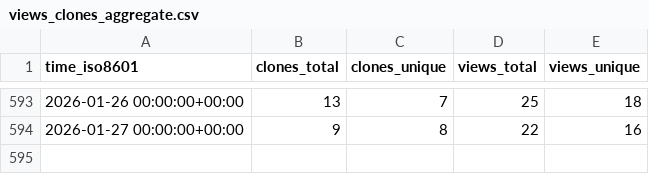
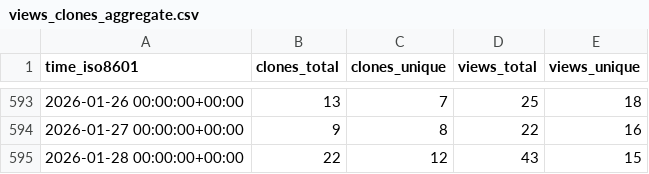
Before and after one commit to vishal2376/snaptick, a CSV file: vishal2376/snaptick/ghrs-data/views_clones_aggregate.csv, drawn as a sheet; only a part is shown, gaps mark what is left out.

```diff
--- a/vishal2376/snaptick/ghrs-data/views_clones_aggregate.csv
+++ b/vishal2376/snaptick/ghrs-data/views_clones_aggregate.csv
@@ -594 +594,2 @@ time_iso8601,clones_total,clones_unique,views_total,views_unique
 2026-01-27 00:00:00+00:00,9,8,22,16
+2026-01-28 00:00:00+00:00,22,12,43,15
```
Also changed, not shown: 1 other file.
